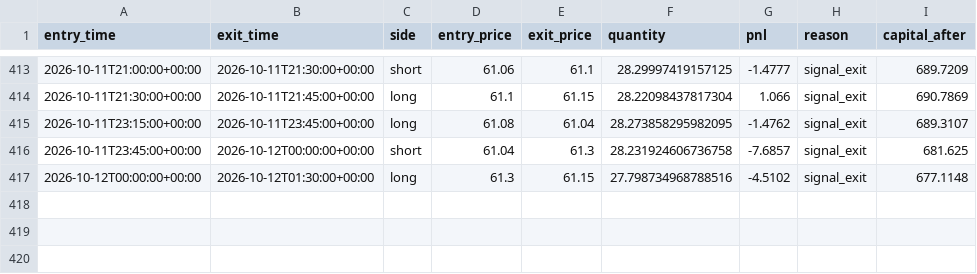
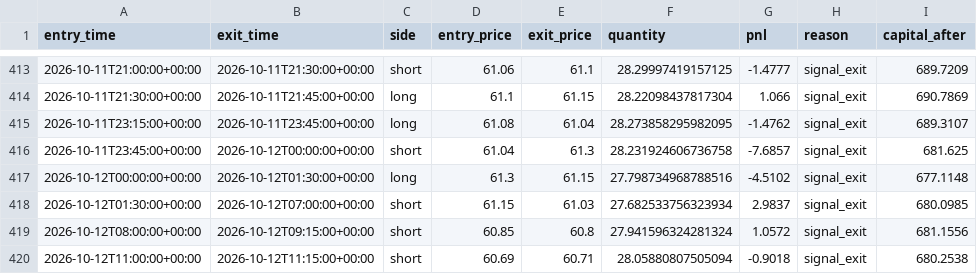
Before and after one commit to laluyadavreturn-dotcom/XAGUSDT-CCI-, a CSV file: xagusdt_paper_trades.csv, drawn as a sheet; only a part is shown, gaps mark what is left out; the diff names each change by its address in the sheet, - before the commit and + after, or states it on an @@ line.

```diff
--- a/xagusdt_paper_trades.csv
+++ b/xagusdt_paper_trades.csv
+row 418: 2026-10-12T01:30:00+00:00 | 2026-10-12T07:00:00+00:00 | short | 61.15 | 61.03 | 27.682533756323934 | 2.9837 | signal_exit | 680.0985
+row 419: 2026-10-12T08:00:00+00:00 | 2026-10-12T09:15:00+00:00 | short | 60.85 | 60.8 | 27.941596324281324 | 1.0572 | signal_exit | 681.1556
+row 420: 2026-10-12T11:00:00+00:00 | 2026-10-12T11:15:00+00:00 | short | 60.69 | 60.71 | 28.05880807505094 | -0.9018 | signal_exit | 680.2538
```
Also changed, not shown: 1 other file.
